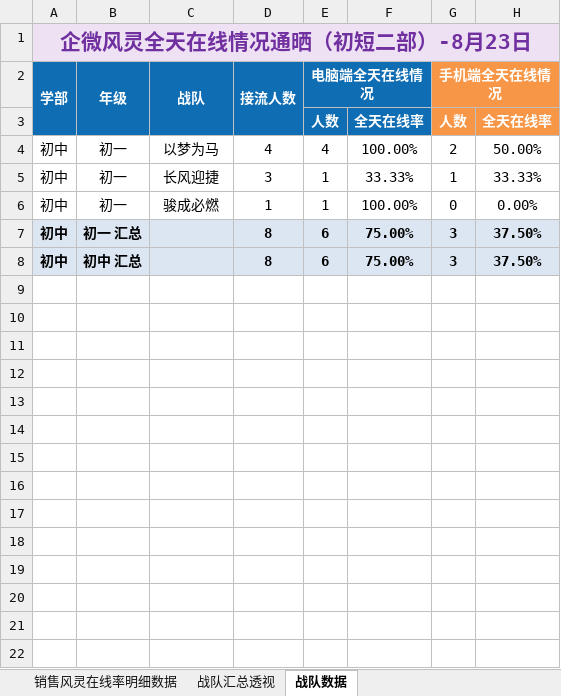
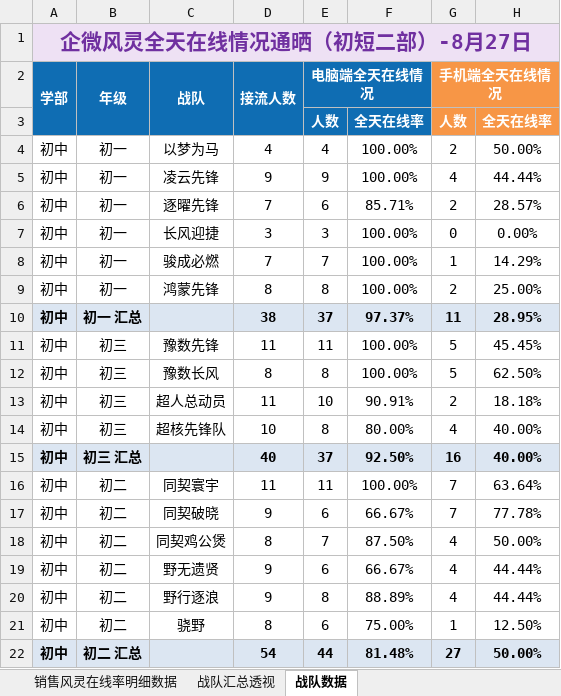
Before and after one commit to zoeyzhou111/fengling-dashboard, an Excel workbook: 每日输出/初短二部/郑州-初短二部-销售风灵在线率明细数据.xlsx, sheet 战队数据, drawn as a sheet; only a part is shown; values as stored, in another font and other column widths than the file's, no borders; removed rows and columns are numbered as before the commit, all else as after; the diff covers the shown part only; the diff names each change by its address in the sheet, - before the commit and + after, or states it on an @@ line.

```diff
--- a/每日输出/初短二部/郑州-初短二部-销售风灵在线率明细数据.xlsx (sheet 战队数据)
+++ b/每日输出/初短二部/郑州-初短二部-销售风灵在线率明细数据.xlsx (sheet 战队数据)
-A1 (学部): 企微风灵全天在线情况通晒（初短二部）-8月23日
+A1 (学部): 企微风灵全天在线情况通晒（初短二部）-8月27日
+row 5: 初中 | 初一 | 凌云先锋 | 9 | 9 | 100.00% | 4 | 44.44%
+row 6: 初中 | 初一 | 逐曜先锋 | 7 | 6 | 85.71% | 2 | 28.57%
-E7 (电脑端全天在线情况): 1
+E7 (电脑端全天在线情况): 3
-F7: 33.33%
+F7: 100.00%
-G7 (手机端全天在线情况): 1
+G7 (手机端全天在线情况): 0
-H7: 33.33%
+H7: 0.00%
-D8 (接流人数): 1
+D8 (接流人数): 7
-E8 (电脑端全天在线情况): 1
+E8 (电脑端全天在线情况): 7
-G8 (手机端全天在线情况): 0
+G8 (手机端全天在线情况): 1
-H8: 0.00%
+H8: 14.29%
-row 7: 初中 | 初一 汇总 |  | 8 | 6 | 75.00% | 3 | 37.50%
+row 9: 初中 | 初一 | 鸿蒙先锋 | 8 | 8 | 100.00% | 2 | 25.00%
+row 10: 初中 | 初一 汇总 |  | 38 | 37 | 97.37% | 11 | 28.95%
+row 11: 初中 | 初三 | 豫数先锋 | 11 | 11 | 100.00% | 5 | 45.45%
+row 12: 初中 | 初三 | 豫数长风 | 8 | 8 | 100.00% | 5 | 62.50%
+row 13: 初中 | 初三 | 超人总动员 | 11 | 10 | 90.91% | 2 | 18.18%
+row 14: 初中 | 初三 | 超核先锋队 | 10 | 8 | 80.00% | 4 | 40.00%
+row 15: 初中 | 初三 汇总 |  | 40 | 37 | 92.50% | 16 | 40.00%
+row 16: 初中 | 初二 | 同契寰宇 | 11 | 11 | 100.00% | 7 | 63.64%
+row 17: 初中 | 初二 | 同契破晓 | 9 | 6 | 66.67% | 7 | 77.78%
+row 18: 初中 | 初二 | 同契鸡公煲 | 8 | 7 | 87.50% | 4 | 50.00%
+row 19: 初中 | 初二 | 野无遗贤 | 9 | 6 | 66.67% | 4 | 44.44%
+row 20: 初中 | 初二 | 野行逐浪 | 9 | 8 | 88.89% | 4 | 44.44%
-A21:H21 fill: #DCE6F2
+A21:H21 fill: none
-A21:B21 bold: on
+A21:B21 bold: off
-B21 (年级): 初中 汇总
+B21 (年级): 初二
-C21 (战队): (empty)
+C21 (战队): 骁野
-D21:H21 bold: on
+D21:H21 bold: off
-G21 (手机端全天在线情况): 3
+G21 (手机端全天在线情况): 1
-H21: 37.50%
+H21: 12.50%
+row 22: 初中 | 初二 汇总 |  | 54 | 44 | 81.48% | 27 | 50.00%
```
Also changed, not shown: 5 added rows elsewhere in this sheet, sheet 销售风灵在线率明细数据, sheet 战队汇总透视, 每日输出/初短一部/郑州-初短一部-每日风灵不在线.xlsx, 每日输出/初短一部/郑州-初短一部-销售风灵在线率明细数据.xlsx, 23 other files.
